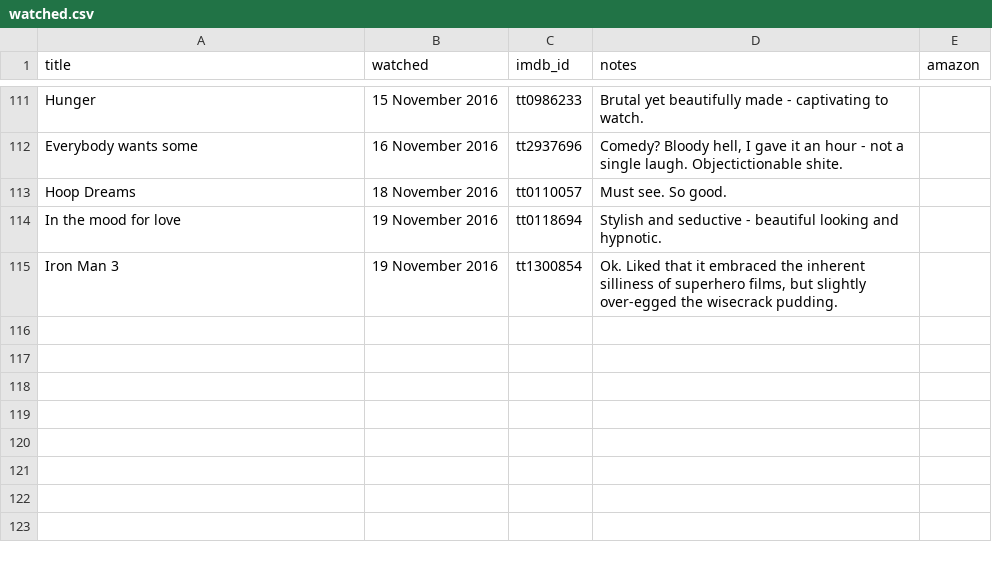
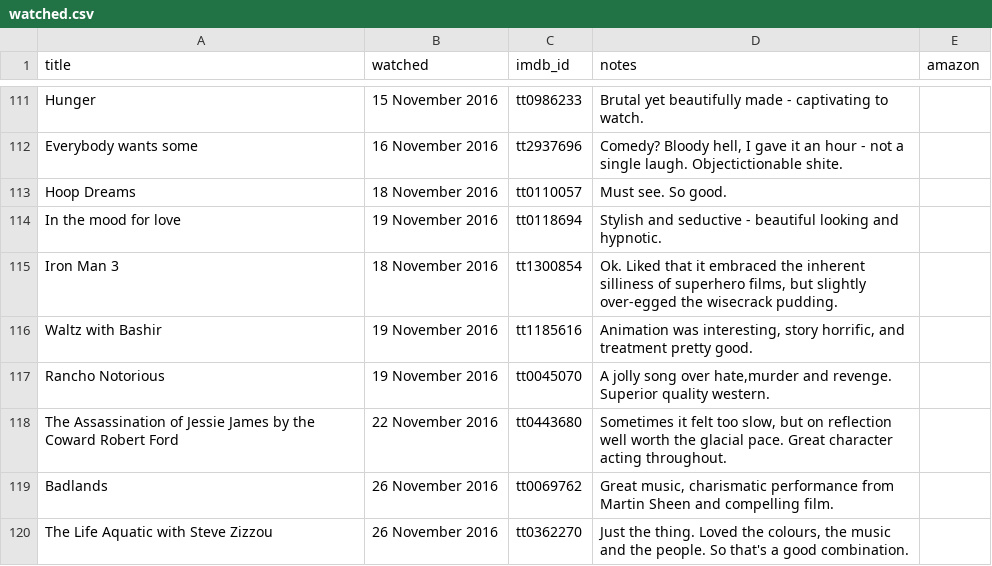
Before and after one commit to kjmears/kjmears.github.io, a CSV file: _data/watched.csv, drawn as a sheet; only a part is shown, gaps mark what is left out.

Commit message:
Updated watched list

```diff
--- a/_data/watched.csv
+++ b/_data/watched.csv
@@ -114,2 +114,7 @@ Hoop Dreams,18 November 2016,tt0110057,Must see. So good.,
 In the mood for love,19 November 2016,tt0118694,Stylish and seductive - beautiful looking and hypnotic.,
-Iron Man 3,19 November 2016,tt1300854,"Ok. Liked that it embraced the inherent silliness of superhero films, but slightly over-egged the wisecrack pudding.",
+Iron Man 3,18 November 2016,tt1300854,"Ok. Liked that it embraced the inherent silliness of superhero films, but slightly over-egged the wisecrack pudding.",
+Waltz with Bashir,19 November 2016,tt1185616,"Animation was interesting, story horrific, and treatment pretty good.",
+Rancho Notorious,19 November 2016,tt0045070,"A jolly song over hate,murder and revenge. Superior quality western.",
+The Assassination of Jessie James by the Coward Robert Ford,22 November 2016,tt0443680,"Sometimes it felt too slow, but on reflection well worth the glacial pace. Great character acting throughout.",
+Badlands,26 November 2016,tt0069762,"Great music, charismatic performance from Martin Sheen and compelling film.",
+The Life Aquatic with Steve Zizzou,26 November 2016,tt0362270,"Just the thing. Loved the colours, the music and the people. So that's a good combination.",
```
